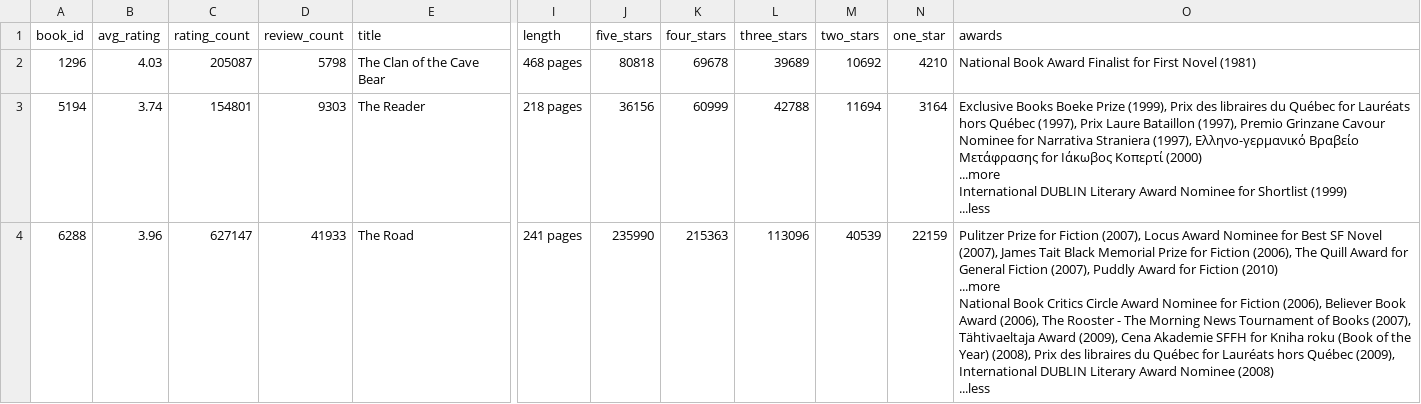
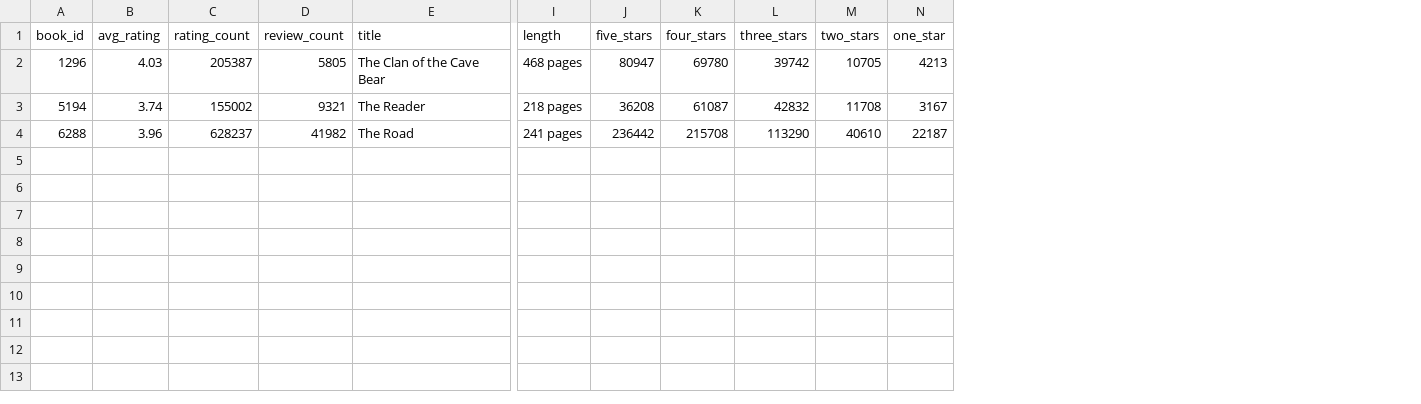
Before and after one commit to CaptainDylan/Books_Films, a CSV file: Data_Collection/goodreads_book_data.csv, drawn as a sheet; only a part is shown, gaps mark what is left out; ↵ is a line break in a cell; the diff names each change by its address in the sheet, - before the commit and + after, or states it on an @@ line.

Commit message:
added some better exception handling to goodreads scraper script

```diff
--- a/Data_Collection/goodreads_book_data.csv
+++ b/Data_Collection/goodreads_book_data.csv
-column O (awards), rows 2-4: National Book Award Finalist for First Novel (1981) | Exclusive Books Boeke Prize (1999), Prix des libraires du Québec for Lauréats hors Québec (1997), Prix Laure Bataillon (1997), Premio Grinzane Cavour Nominee for Narrativa Straniera (1997), Ελληνο-γερμανικό Βραβείο Μετάφρασης for Ιάκωβος Κοπερτί (2000) ↵ ...more ↵ International DUBLIN Literary Award Nominee for Shortlist (1999) ↵ ...less | Pulitzer Prize for Fiction (2007), Locus Award Nominee for Best SF Novel (2007), James Tait Black Memorial Prize for Fiction (2006), The Quill Award for General Fiction (2007), Puddly Award for Fiction (2010) ↵ ...more ↵ National Book Critics Circle Award Nominee for Fiction (2006), Believer Book Award (2006), The Rooster - The Morning News Tournament of Books (2007), Tähtivaeltaja Award (2009), Cena Akademie SFFH for Kniha roku (Book of the Year) (2008), Prix des libraires du Québec for Lauréats hors Québec (2009), International DUBLIN Literary Award Nominee (2008) ↵ ...less
-C2 (rating_count): 205087
+C2 (rating_count): 205387
-D2 (review_count): 5798
+D2 (review_count): 5805
-J2 (five_stars): 80818
+J2 (five_stars): 80947
-K2 (four_stars): 69678
+K2 (four_stars): 69780
-L2 (three_stars): 39689
+L2 (three_stars): 39742
-M2 (two_stars): 10692
+M2 (two_stars): 10705
-N2 (one_star): 4210
+N2 (one_star): 4213
-C3 (rating_count): 154801
+C3 (rating_count): 155002
-D3 (review_count): 9303
+D3 (review_count): 9321
-J3 (five_stars): 36156
+J3 (five_stars): 36208
-K3 (four_stars): 60999
+K3 (four_stars): 61087
-L3 (three_stars): 42788
+L3 (three_stars): 42832
-M3 (two_stars): 11694
+M3 (two_stars): 11708
-N3 (one_star): 3164
+N3 (one_star): 3167
-C4 (rating_count): 627147
+C4 (rating_count): 628237
-D4 (review_count): 41933
+D4 (review_count): 41982
-J4 (five_stars): 235990
+J4 (five_stars): 236442
-K4 (four_stars): 215363
+K4 (four_stars): 215708
-L4 (three_stars): 113096
+L4 (three_stars): 113290
-M4 (two_stars): 40539
+M4 (two_stars): 40610
-N4 (one_star): 22159
+N4 (one_star): 22187
```
Also changed, not shown: 1 other file.
